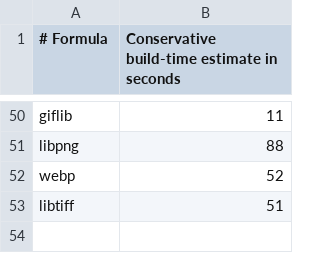
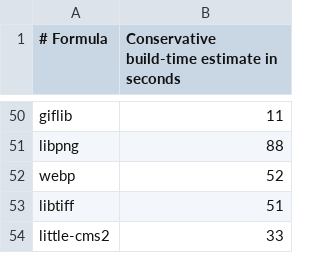
Before and after one commit to quyleanh/homebrew-tap, a TSV file: .github/build-times.tsv, drawn as a sheet; only a part is shown, gaps mark what is left out.

```diff
--- a/.github/build-times.tsv
+++ b/.github/build-times.tsv
@@ -53 +53,2 @@ webp	52
 libtiff	51
+little-cms2	33
```
Also changed, not shown: 1 other file.
